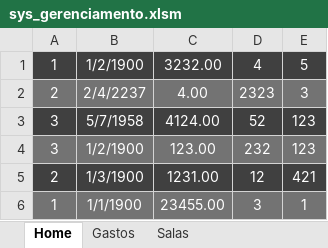
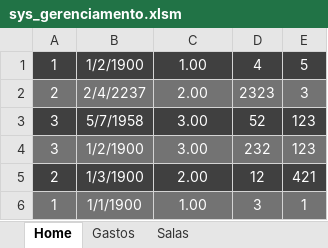
Before and after one commit to jud-as/sys_gerenciamento, an Excel workbook: sys_gerenciamento/sys_gerenciamento.xlsm, sheet Home, drawn as a sheet; values as stored, in another font and other column widths than the file's, no borders; the diff names each change by its address in the sheet, - before the commit and + after, or states it on an @@ line.

```diff
--- a/sys_gerenciamento/sys_gerenciamento.xlsm (sheet Home)
+++ b/sys_gerenciamento/sys_gerenciamento.xlsm (sheet Home)
-C1: 3232.00
+C1: 1.00
-C2: 4.00
+C2: 2.00
-C3: 4124.00
+C3: 3.00
-C4: 123.00
+C4: 3.00
-C5: 1231.00
+C5: 2.00
-C6: 23455.00
+C6: 1.00
```
Also changed, not shown: sheet Gastos, sheet Historico, sheet Salas, charts or pictures, 2 other files.
